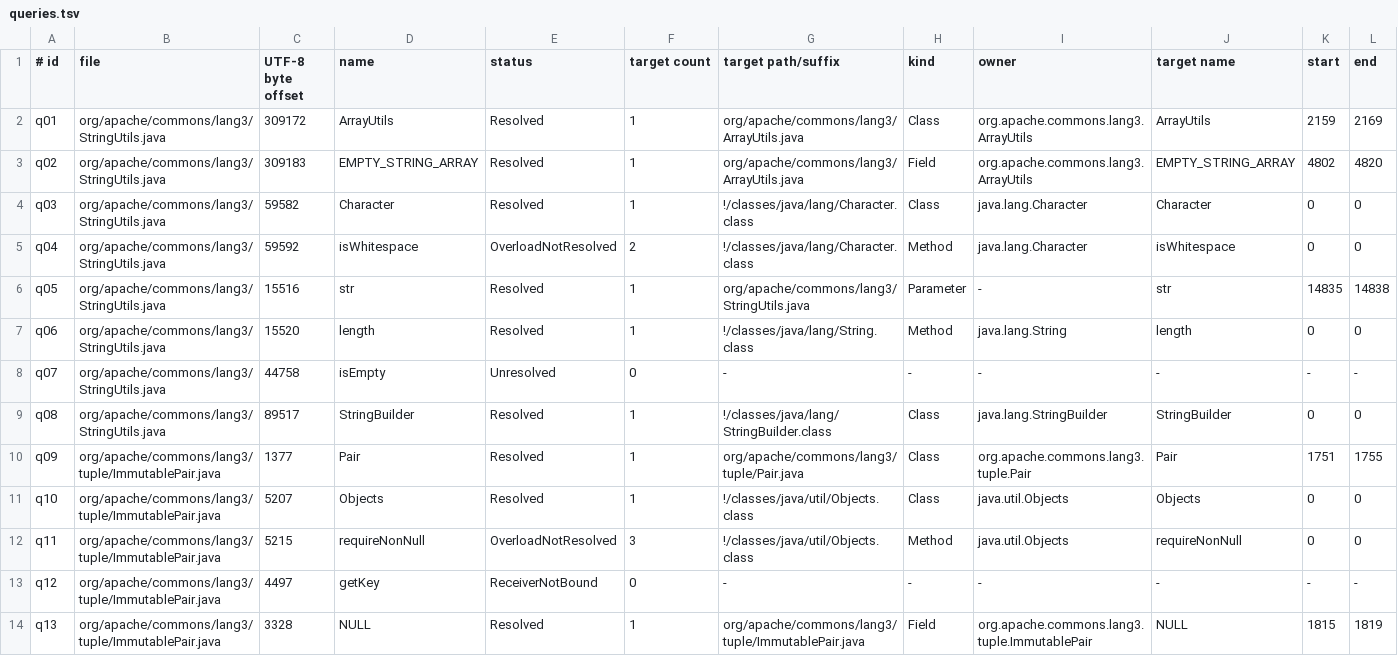
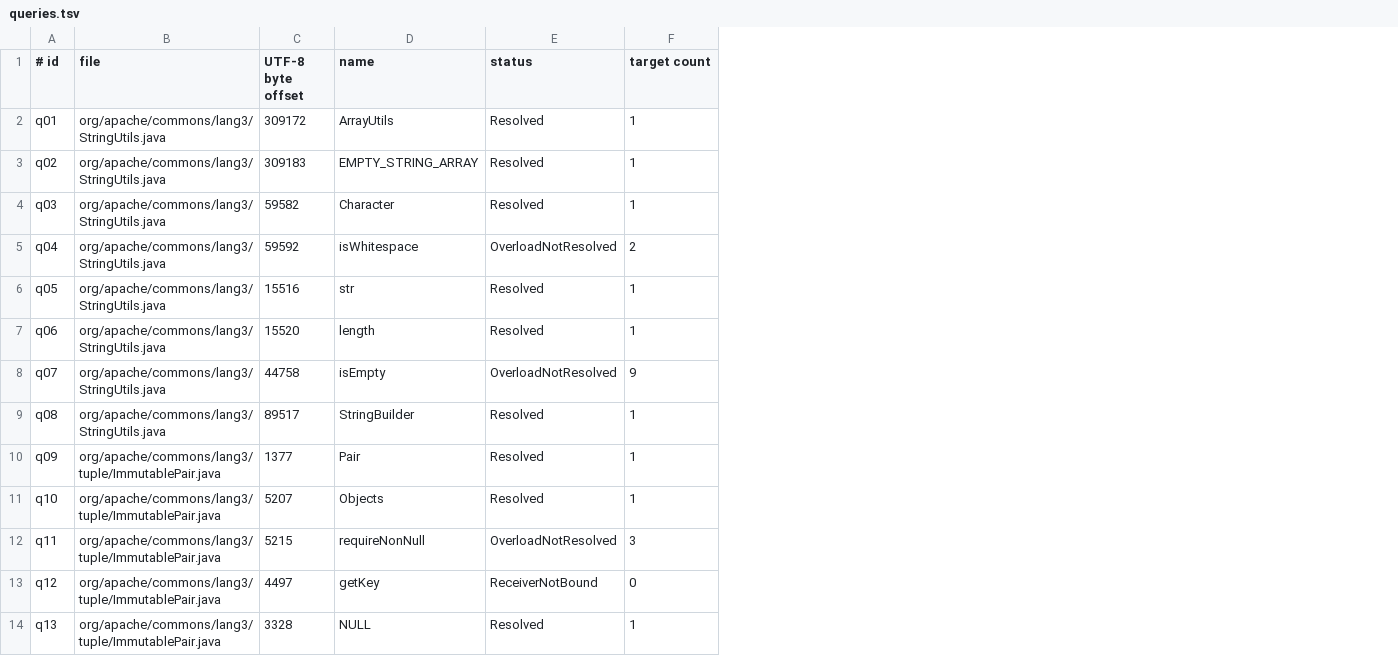
Before and after one commit to yangkangbug/java-analyzer-rs, a TSV file: examples/real_source/queries.tsv, drawn as a sheet; the diff names each change by its address in the sheet, - before the commit and + after, or states it on an @@ line.

```diff
--- a/examples/real_source/queries.tsv
+++ b/examples/real_source/queries.tsv
-column G (target path/suffix), rows 2-14: org/apache/commons/lang3/ArrayUtils.java | org/apache/commons/lang3/ArrayUtils.java | !/classes/java/lang/Character.class | !/classes/java/lang/Character.class | org/apache/commons/lang3/StringUtils.java | !/classes/java/lang/String.class | - | !/classes/java/lang/StringBuilder.class | org/apache/commons/lang3/tuple/Pair.java | !/classes/java/util/Objects.class | !/classes/java/util/Objects.class | - | org/apache/commons/lang3/tuple/ImmutablePair.java
-column H (kind), rows 2-14: Class | Field | Class | Method | Parameter | Method | - | Class | Class | Class | Method | - | Field
-column I (owner), rows 2-14: org.apache.commons.lang3.ArrayUtils | org.apache.commons.lang3.ArrayUtils | java.lang.Character | java.lang.Character | - | java.lang.String | - | java.lang.StringBuilder | org.apache.commons.lang3.tuple.Pair | java.util.Objects | java.util.Objects | - | org.apache.commons.lang3.tuple.ImmutablePair
-column J (target name), rows 2-14: ArrayUtils | EMPTY_STRING_ARRAY | Character | isWhitespace | str | length | - | StringBuilder | Pair | Objects | requireNonNull | - | NULL
-column K (start), rows 2-14: 2159 | 4802 | 0 | 0 | 14835 | 0 | - | 0 | 1751 | 0 | 0 | - | 1815
-column L (end), rows 2-14: 2169 | 4820 | 0 | 0 | 14838 | 0 | - | 0 | 1755 | 0 | 0 | - | 1819
-E8 (status): Unresolved
+E8 (status): OverloadNotResolved
-F8 (target count): 0
+F8 (target count): 9
```
Also changed, not shown: examples/real_source/parser-errors.tsv, 10 other files.
